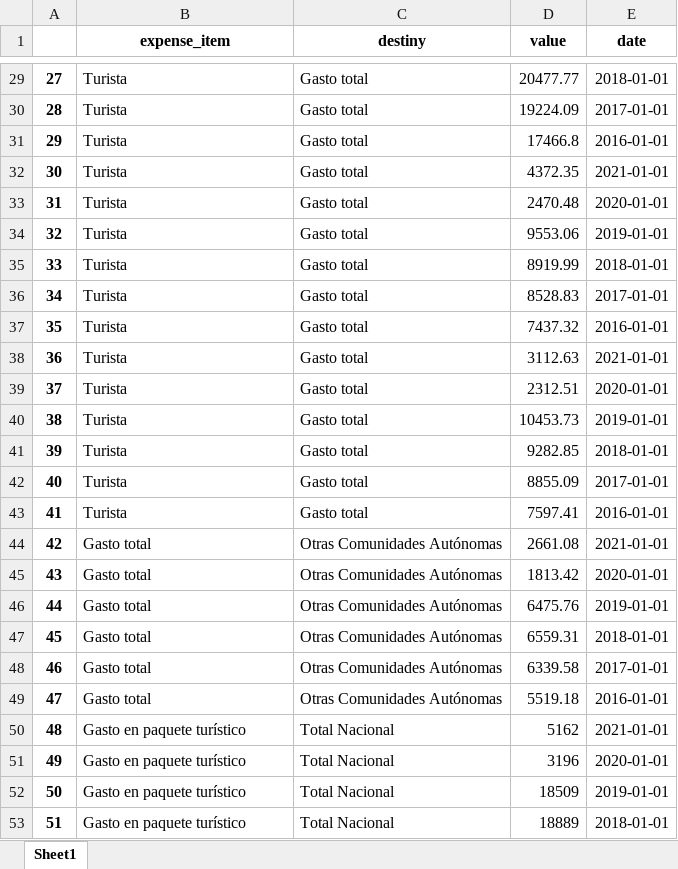
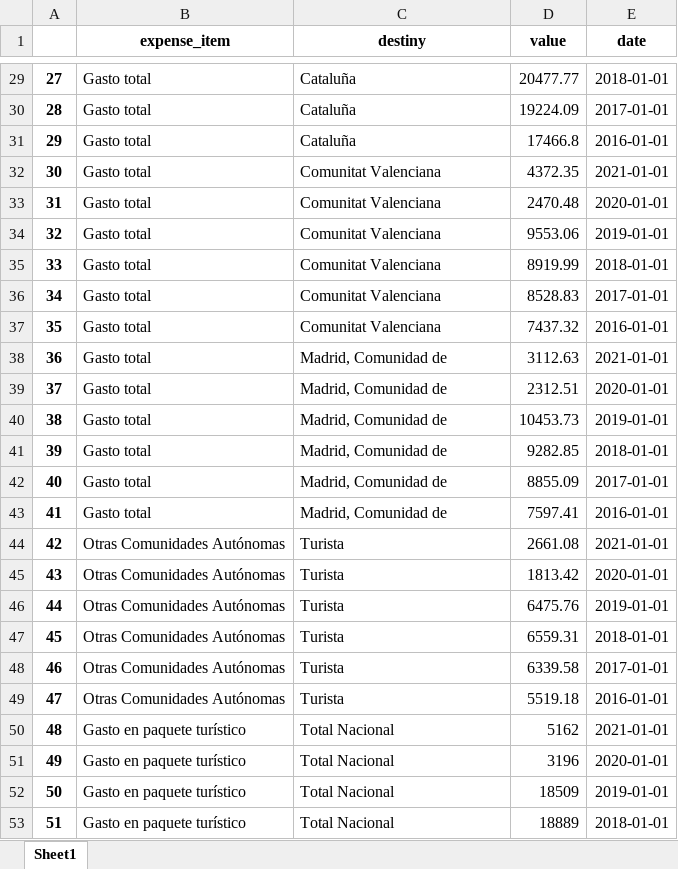
Before and after one commit to ameliapt/MBProject, an Excel workbook: data/clean/turism_expenditure_by_ccaa_item.xlsx, sheet Sheet1, drawn as a sheet; only a part is shown, gaps mark what is left out; values as stored, in another font and other column widths than the file's, no borders; the diff covers the shown part only; the diff names each change by its address in the sheet, - before the commit and + after, or states it on an @@ line.

```diff
--- a/data/clean/turism_expenditure_by_ccaa_item.xlsx (sheet Sheet1)
+++ b/data/clean/turism_expenditure_by_ccaa_item.xlsx (sheet Sheet1)
-B29:B43 (expense_item): Turista
+B29:B43 (expense_item): Gasto total
-C29:C31 (destiny): Gasto total
+C29:C31 (destiny): Cataluña
-C32:C37 (destiny): Gasto total
+C32:C37 (destiny): Comunitat Valenciana
-C38:C43 (destiny): Gasto total
+C38:C43 (destiny): Madrid, Comunidad de
-B44:B49 (expense_item): Gasto total
+B44:B49 (expense_item): Otras Comunidades Autónomas
-C44:C49 (destiny): Otras Comunidades Autónomas
+C44:C49 (destiny): Turista
```
Also changed, not shown: 54 edited cells elsewhere in this sheet, data/clean/apart_nights.xlsx, data/clean/hotels_revenue.xlsx, 35 other files.
